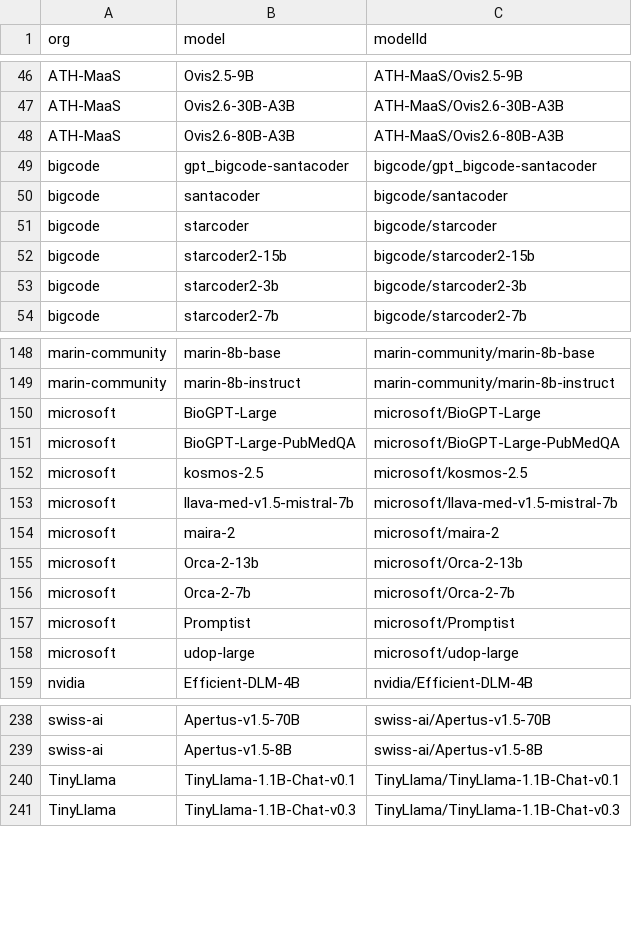
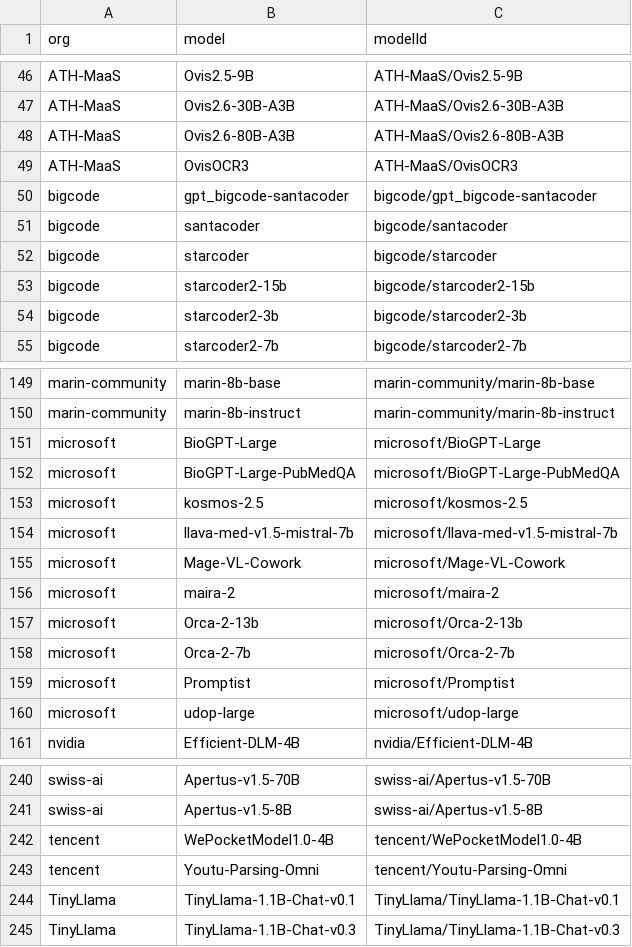
Before and after one commit to Interconnects-AI/tracked-models, a CSV file: extra_models.csv, drawn as a sheet; only a part is shown, gaps mark what is left out.

Commit message:
Track approved PR #68 review models and add reviewed parameter metadata
- Add microsoft/Aion-1.0-Instruct-2.3B to models.csv (with ^Aion policy match)
- Add ATH-MaaS/OvisOCR3 (with ^OvisOCR\d policy match),
  microsoft/Mage-VL-Cowork, tencent/WePocketModel1.0-4B, and
  tencent/Youtu-Parsing-Omni to extra_models.csv
- Add official model-card parameter metadata for the 8 new models.csv rows:
  - https://huggingface.co/microsoft/Aion-1.0-Instruct-2.3B
  - https://huggingface.co/tencent/Hy4
  - https://huggingface.co/tencent/Hy4-base
  - https://huggingface.co/tencent/Hy4-FP8
  - https://huggingface.co/tencent/Hy4-flash
  - https://huggingface.co/tencent/Hy4-flash-base
  - https://huggingface.co/tencent/Hy4-flash-FP8
  - https://huggingface.co/thinkingmachines/Inkling-2-Mini

```diff
--- a/extra_models.csv
+++ b/extra_models.csv
@@ -48,2 +48,3 @@ ATH-MaaS,Ovis2.6-30B-A3B,ATH-MaaS/Ovis2.6-30B-A3B
 ATH-MaaS,Ovis2.6-80B-A3B,ATH-MaaS/Ovis2.6-80B-A3B
+ATH-MaaS,OvisOCR3,ATH-MaaS/OvisOCR3
 bigcode,gpt_bigcode-santacoder,bigcode/gpt_bigcode-santacoder
@@ -153,2 +154,3 @@ microsoft,kosmos-2.5,microsoft/kosmos-2.5
 microsoft,llava-med-v1.5-mistral-7b,microsoft/llava-med-v1.5-mistral-7b
+microsoft,Mage-VL-Cowork,microsoft/Mage-VL-Cowork
 microsoft,maira-2,microsoft/maira-2
@@ -239,2 +241,4 @@ swiss-ai,Apertus-v1.5-70B,swiss-ai/Apertus-v1.5-70B
 swiss-ai,Apertus-v1.5-8B,swiss-ai/Apertus-v1.5-8B
+tencent,WePocketModel1.0-4B,tencent/WePocketModel1.0-4B
+tencent,Youtu-Parsing-Omni,tencent/Youtu-Parsing-Omni
 TinyLlama,TinyLlama-1.1B-Chat-v0.1,TinyLlama/TinyLlama-1.1B-Chat-v0.1
```
Also changed, not shown: metadata/model_parameters.csv, models.csv, 2 other files.
